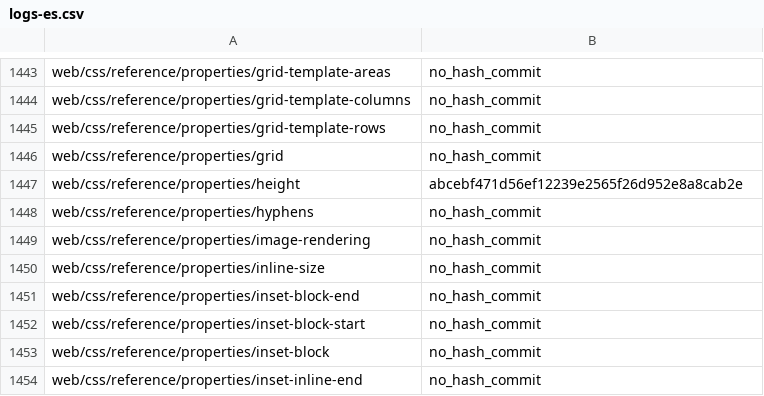
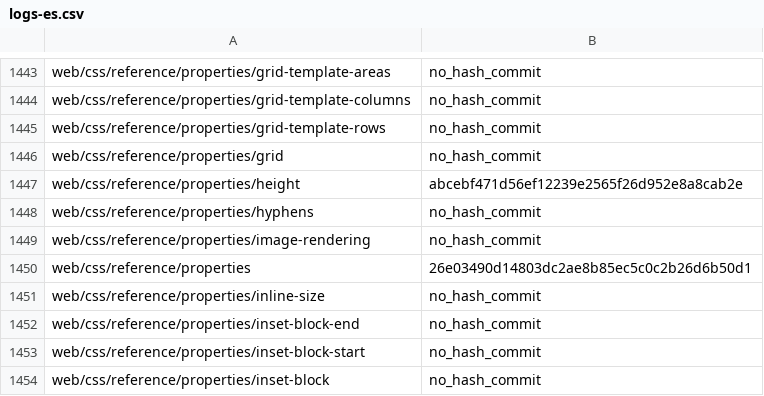
Before and after one commit to tristantheb/history-content-stats, a CSV file: history/logs-es.csv, drawn as a sheet; only a part is shown, gaps mark what is left out; the shorter side is filled out with more unchanged rows; the diff names each change by its address in the sheet, - before the commit and + after, or states it on an @@ line.

Commit message:
sync(data): synchronize repositories data (#626)

```diff
--- a/history/logs-es.csv
+++ b/history/logs-es.csv
+row 1450: web/css/reference/properties | 26e03490d14803dc2ae8b85ec5c0c2b26d6b50d1
```
Also changed, not shown: statistics/parity-de.csv, statistics/parity-es.csv, 3 other files.
